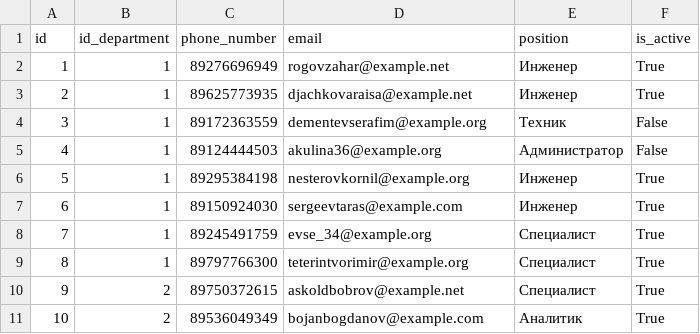
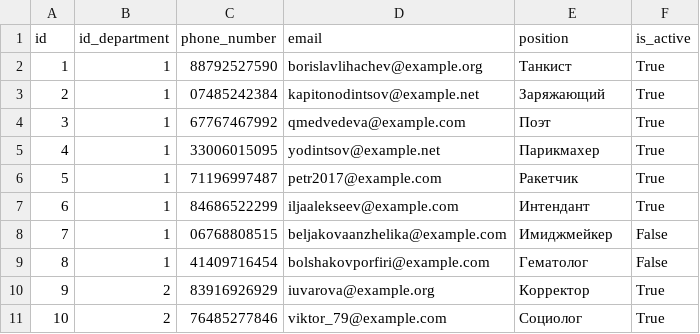
Before and after one commit to Putinka1993/notes, a CSV file: temp2_project/employees.csv, drawn as a sheet; only a part is shown; the diff covers the shown part only.

```diff
--- a/temp2_project/employees.csv
+++ b/temp2_project/employees.csv
@@ -1,11 +1,11 @@
 id,id_department,phone_number,email,position,is_active
-1,1,89276696949,rogovzahar@example.net,Инженер,True
-2,1,89625773935,djachkovaraisa@example.net,Инженер,True
-3,1,89172363559,dementevserafim@example.org,Техник,False
-4,1,89124444503,akulina36@example.org,Администратор,False
-5,1,89295384198,nesterovkornil@example.org,Инженер,True
-6,1,89150924030,sergeevtaras@example.com,Инженер,True
-7,1,89245491759,evse_34@example.org,Специалист,True
-8,1,89797766300,teterintvorimir@example.org,Специалист,True
-9,2,89750372615,askoldbobrov@example.net,Специалист,True
-10,2,89536049349,bojanbogdanov@example.com,Аналитик,True
+1,1,88792527590,borislavlihachev@example.org,Танкист,True
+2,1,07485242384,kapitonodintsov@example.net,Заряжающий,True
+3,1,67767467992,qmedvedeva@example.com,Поэт,True
+4,1,33006015095,yodintsov@example.net,Парикмахер,True
+5,1,71196997487,petr2017@example.com,Ракетчик,True
+6,1,84686522299,iljaalekseev@example.com,Интендант,True
+7,1,06768808515,beljakovaanzhelika@example.com,Имиджмейкер,False
+8,1,41409716454,bolshakovporfiri@example.com,Гематолог,False
+9,2,83916926929,iuvarova@example.org,Корректор,True
+10,2,76485277846,viktor_79@example.com,Социолог,True
```
Also changed, not shown: 143 edited cells elsewhere in this file, 1 other file.
